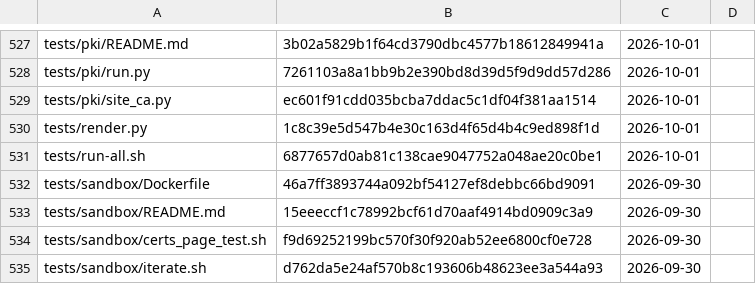
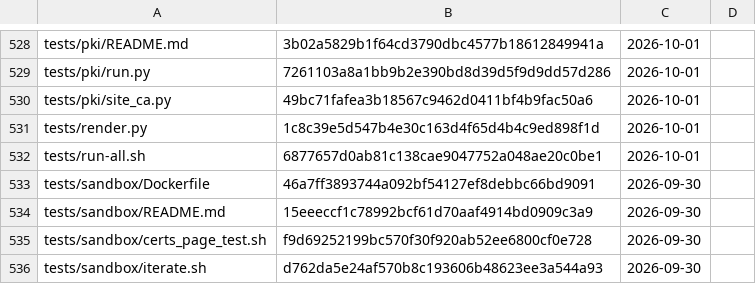
Before and after one commit to archdukejim/open-fabric, a TSV file: docs/maintenance/review-ledger.tsv, drawn as a sheet; only a part is shown, gaps mark what is left out; the diff covers the shown part only.

```diff
--- a/docs/maintenance/review-ledger.tsv
+++ b/docs/maintenance/review-ledger.tsv
@@ -528,3 +529,3 @@ tests/pki/README.md	3b02a5829b1f64cd3790dbc4577b18612849941a	2026-10-01
 tests/pki/run.py	7261103a8a1bb9b2e390bd8d39d5f9d9dd57d286	2026-10-01	
-tests/pki/site_ca.py	ec601f91cdd035bcba7ddac5c1df04f381aa1514	2026-10-01	
+tests/pki/site_ca.py	49bc71fafea3b18567c9462d0411bf4b9fac50a6	2026-10-01	
 tests/render.py	1c8c39e5d547b4e30c163d4f65d4b4c9ed898f1d	2026-10-01	
```
Also changed, not shown: 1 added row and 13 edited cells elsewhere in this file, 15 other files.
